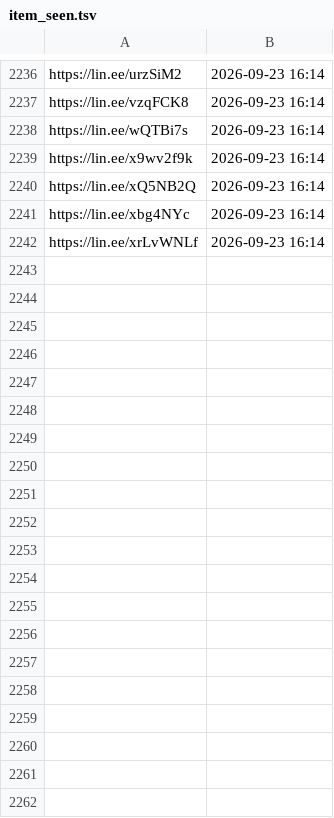
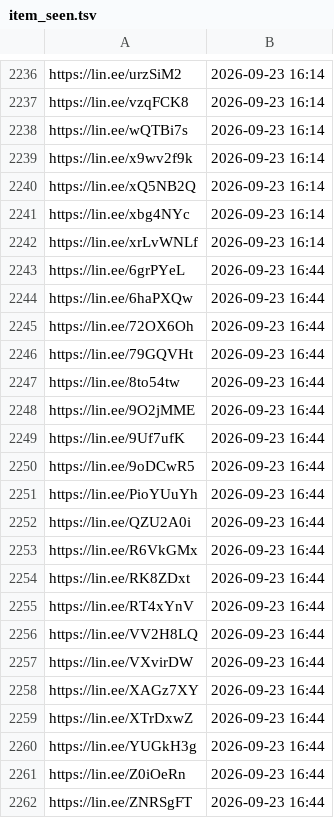
Before and after one commit to wowack7/beybuilder, a TSV file: data/draw/item_seen.tsv, drawn as a sheet; only a part is shown, gaps mark what is left out; the diff covers the shown part only; the diff names each change by its address in the sheet, - before the commit and + after, or states it on an @@ line.

```diff
--- a/data/draw/item_seen.tsv
+++ b/data/draw/item_seen.tsv
+row 2243: https://lin.ee/6grPYeL | 2026-09-23 16:44
+row 2244: https://lin.ee/6haPXQw | 2026-09-23 16:44
+row 2245: https://lin.ee/72OX6Oh | 2026-09-23 16:44
+row 2246: https://lin.ee/79GQVHt | 2026-09-23 16:44
+row 2247: https://lin.ee/8to54tw | 2026-09-23 16:44
+row 2248: https://lin.ee/9O2jMME | 2026-09-23 16:44
+row 2249: https://lin.ee/9Uf7ufK | 2026-09-23 16:44
+row 2250: https://lin.ee/9oDCwR5 | 2026-09-23 16:44
+row 2251: https://lin.ee/PioYUuYh | 2026-09-23 16:44
+row 2252: https://lin.ee/QZU2A0i | 2026-09-23 16:44
+row 2253: https://lin.ee/R6VkGMx | 2026-09-23 16:44
+row 2254: https://lin.ee/RK8ZDxt | 2026-09-23 16:44
+row 2255: https://lin.ee/RT4xYnV | 2026-09-23 16:44
+row 2256: https://lin.ee/VV2H8LQ | 2026-09-23 16:44
+row 2257: https://lin.ee/VXvirDW | 2026-09-23 16:44
+row 2258: https://lin.ee/XAGz7XY | 2026-09-23 16:44
+row 2259: https://lin.ee/XTrDxwZ | 2026-09-23 16:44
+row 2260: https://lin.ee/YUGkH3g | 2026-09-23 16:44
+row 2261: https://lin.ee/Z0iOeRn | 2026-09-23 16:44
+row 2262: https://lin.ee/ZNRSgFT | 2026-09-23 16:44
```
Also changed, not shown: 13 added rows elsewhere in this file, data/draw/mapping.tsv, 3 other files.
